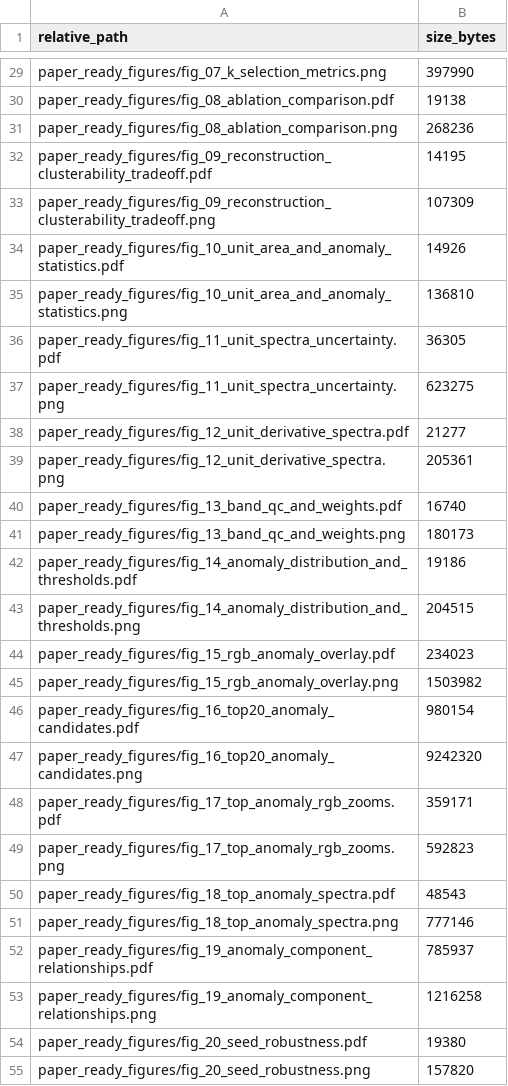
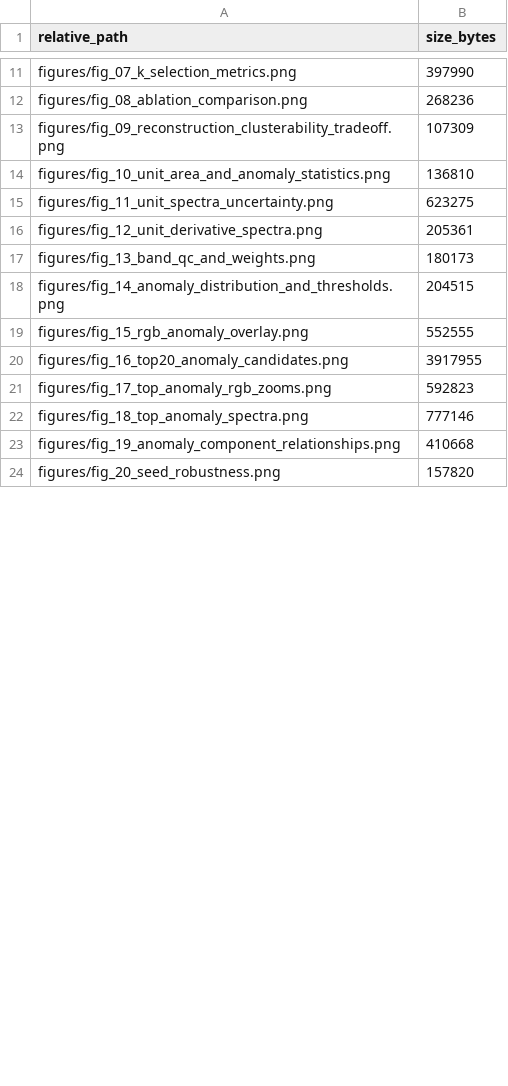
Before and after one commit to asmahekal/EnMAP-SS-MSAE, a CSV file: results/enmap/RESULTS_MANIFEST.csv, drawn as a sheet; only a part is shown, gaps mark what is left out; removed rows and columns are numbered as before the commit, all else as after; the diff covers the shown part only; the diff names each change by its address in the sheet, - before the commit and + after, or states it on an @@ line.

```diff
--- a/results/enmap/RESULTS_MANIFEST.csv
+++ b/results/enmap/RESULTS_MANIFEST.csv
-A11 (relative_path): paper_ready_figures/fig_07_k_selection_metrics.png
+A11 (relative_path): figures/fig_07_k_selection_metrics.png
-row 30: paper_ready_figures/fig_08_ablation_comparison.pdf | 19138
-A12 (relative_path): paper_ready_figures/fig_08_ablation_comparison.png
+A12 (relative_path): figures/fig_08_ablation_comparison.png
-row 32: paper_ready_figures/fig_09_reconstruction_clusterability_tradeoff.pdf | 14195
-A13 (relative_path): paper_ready_figures/fig_09_reconstruction_clusterability_tradeoff.png
+A13 (relative_path): figures/fig_09_reconstruction_clusterability_tradeoff.png
-row 34: paper_ready_figures/fig_10_unit_area_and_anomaly_statistics.pdf | 14926
-A14 (relative_path): paper_ready_figures/fig_10_unit_area_and_anomaly_statistics.png
+A14 (relative_path): figures/fig_10_unit_area_and_anomaly_statistics.png
-row 36: paper_ready_figures/fig_11_unit_spectra_uncertainty.pdf | 36305
-A15 (relative_path): paper_ready_figures/fig_11_unit_spectra_uncertainty.png
+A15 (relative_path): figures/fig_11_unit_spectra_uncertainty.png
-row 38: paper_ready_figures/fig_12_unit_derivative_spectra.pdf | 21277
-A16 (relative_path): paper_ready_figures/fig_12_unit_derivative_spectra.png
+A16 (relative_path): figures/fig_12_unit_derivative_spectra.png
-row 40: paper_ready_figures/fig_13_band_qc_and_weights.pdf | 16740
-A17 (relative_path): paper_ready_figures/fig_13_band_qc_and_weights.png
+A17 (relative_path): figures/fig_13_band_qc_and_weights.png
-row 42: paper_ready_figures/fig_14_anomaly_distribution_and_thresholds.pdf | 19186
-A18 (relative_path): paper_ready_figures/fig_14_anomaly_distribution_and_thresholds.png
+A18 (relative_path): figures/fig_14_anomaly_distribution_and_thresholds.png
-row 44: paper_ready_figures/fig_15_rgb_anomaly_overlay.pdf | 234023
-row 45: paper_ready_figures/fig_15_rgb_anomaly_overlay.png | 1503982
-row 46: paper_ready_figures/fig_16_top20_anomaly_candidates.pdf | 980154
-row 47: paper_ready_figures/fig_16_top20_anomaly_candidates.png | 9242320
-row 48: paper_ready_figures/fig_17_top_anomaly_rgb_zooms.pdf | 359171
+row 19: figures/fig_15_rgb_anomaly_overlay.png | 552555
+row 20: figures/fig_16_top20_anomaly_candidates.png | 3917955
-A21 (relative_path): paper_ready_figures/fig_17_top_anomaly_rgb_zooms.png
+A21 (relative_path): figures/fig_17_top_anomaly_rgb_zooms.png
-row 50: paper_ready_figures/fig_18_top_anomaly_spectra.pdf | 48543
-A22 (relative_path): paper_ready_figures/fig_18_top_anomaly_spectra.png
+A22 (relative_path): figures/fig_18_top_anomaly_spectra.png
-row 52: paper_ready_figures/fig_19_anomaly_component_relationships.pdf | 785937
-row 53: paper_ready_figures/fig_19_anomaly_component_relationships.png | 1216258
-row 54: paper_ready_figures/fig_20_seed_robustness.pdf | 19380
+row 23: figures/fig_19_anomaly_component_relationships.png | 410668
-A24 (relative_path): paper_ready_figures/fig_20_seed_robustness.png
+A24 (relative_path): figures/fig_20_seed_robustness.png
```
Also changed, not shown: 9 added rows, 27 removed rows and 2 edited cells elsewhere in this file, 17 other files.
